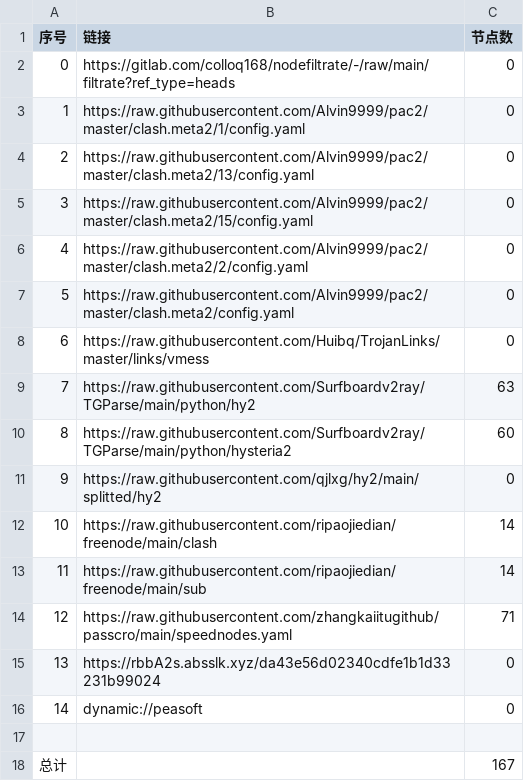
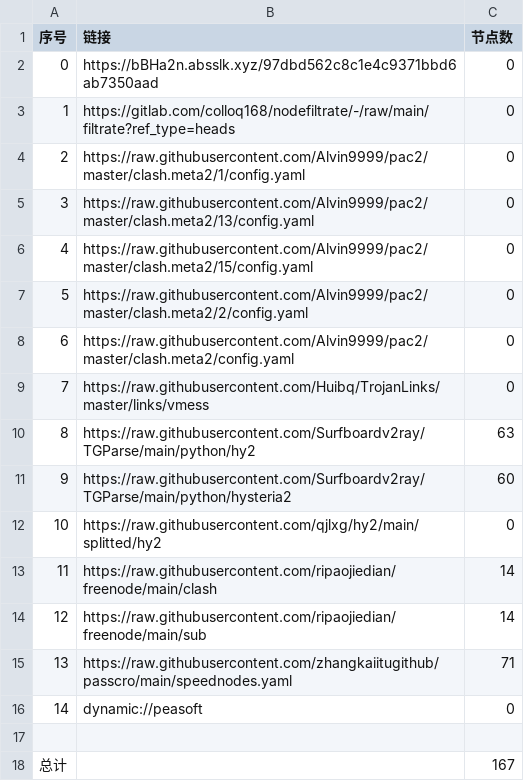
Before and after one commit to CrowleyLian/AutoMergePublicNodes, a CSV file: list_result.csv, drawn as a sheet; removed rows and columns are numbered as before the commit, all else as after; the diff names each change by its address in the sheet, - before the commit and + after, or states it on an @@ line.

```diff
--- a/list_result.csv
+++ b/list_result.csv
+row 2: 0 | https://bBHa2n.absslk.xyz/97dbd562c8c1e4c9371bbd6ab7350aad | 0
@@ column A (序号) renumbered between rows 3 and 15 @@
-row 15: 13 | https://rbbA2s.absslk.xyz/da43e56d02340cdfe1b1d33231b99024 | 0
```
Also changed, not shown: 22 other files.
